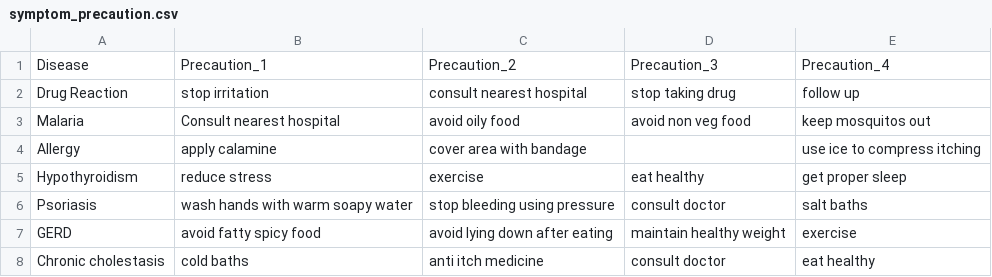
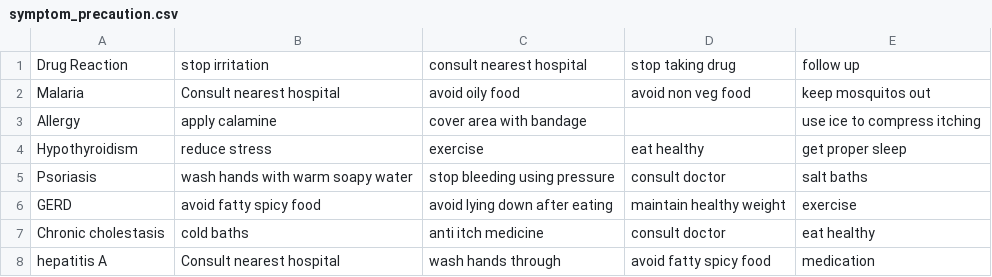
Before and after one commit to ikathuria/SelfMed, a CSV file: public/datasets/disease and symptoms/symptom_precaution.csv (was public/datasets/disease and symptoms.csv/archive/symptom_precaution.csv), drawn as a sheet; only a part is shown; the shorter side is filled out with more unchanged rows; the diff names each change by its address in the sheet, - before the commit and + after, or states it on an @@ line.

```diff
--- a/public/datasets/disease and symptoms.csv/archive/symptom_precaution.csv
+++ b/public/datasets/disease and symptoms/symptom_precaution.csv
-row 1: Disease | Precaution_1 | Precaution_2 | Precaution_3 | Precaution_4
```
Also changed, not shown: public/datasets/disease and symptoms/symptom_Description.csv, public/datasets/disease and symptoms/symptom_severity.csv, 14 other files.
